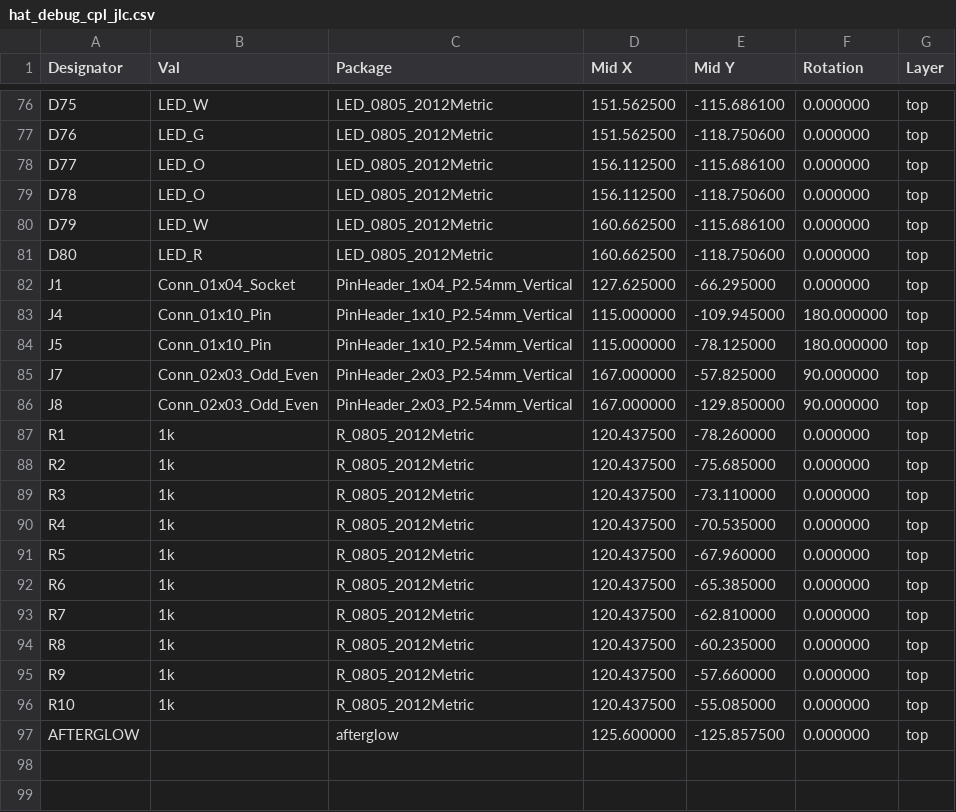
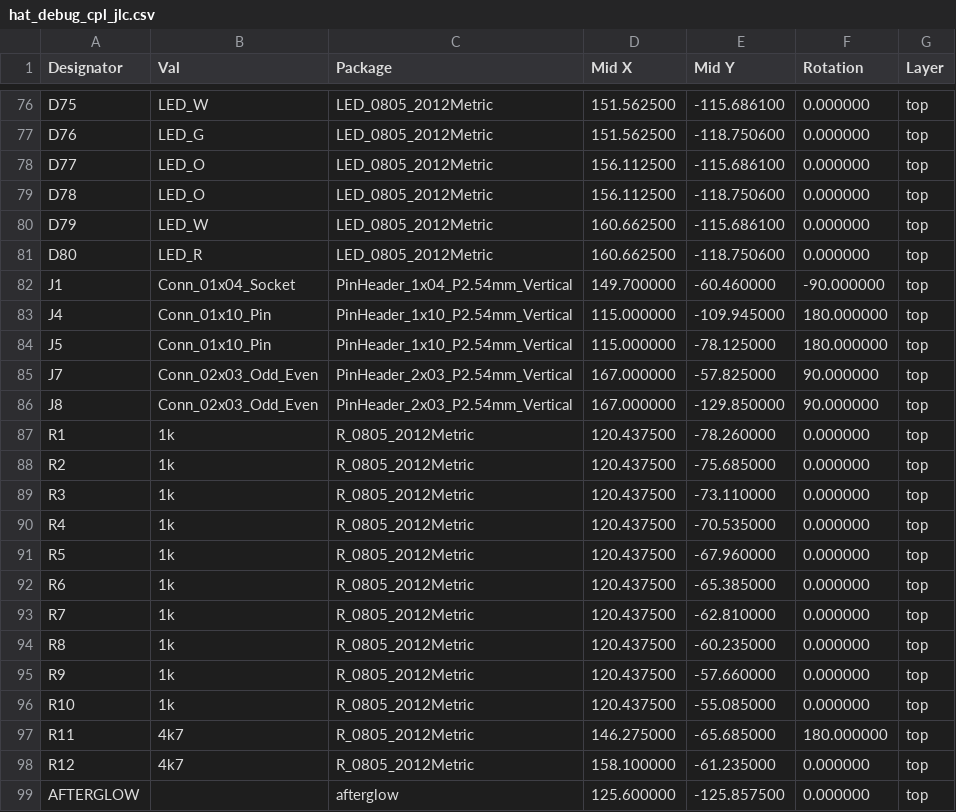
Before and after one commit to bitfieldlabs/afterglow, a CSV file: afterglow_pcb_v30/hat_debug/gerber/hat_debug_cpl_jlc.csv, drawn as a sheet; only a part is shown, gaps mark what is left out.

```diff
--- a/afterglow_pcb_v30/hat_debug/gerber/hat_debug_cpl_jlc.csv
+++ b/afterglow_pcb_v30/hat_debug/gerber/hat_debug_cpl_jlc.csv
@@ -81,3 +81,3 @@ D79,LED_W,LED_0805_2012Metric,160.662500,-115.686100,0.000000,top
 D80,LED_R,LED_0805_2012Metric,160.662500,-118.750600,0.000000,top
-J1,Conn_01x04_Socket,PinHeader_1x04_P2.54mm_Vertical,127.625000,-66.295000,0.000000,top
+J1,Conn_01x04_Socket,PinHeader_1x04_P2.54mm_Vertical,149.700000,-60.460000,-90.000000,top
 J4,Conn_01x10_Pin,PinHeader_1x10_P2.54mm_Vertical,115.000000,-109.945000,180.000000,top
@@ -96,2 +96,4 @@ R9,1k,R_0805_2012Metric,120.437500,-57.660000,0.000000,top
 R10,1k,R_0805_2012Metric,120.437500,-55.085000,0.000000,top
+R11,4k7,R_0805_2012Metric,146.275000,-65.685000,180.000000,top
+R12,4k7,R_0805_2012Metric,158.100000,-61.235000,0.000000,top
 AFTERGLOW,,afterglow,125.600000,-125.857500,0.000000,top
```
Also changed, not shown: afterglow_pcb_v30/hat_debug/gerber/hat_debug_bom_jlc.csv, 3 other files.
